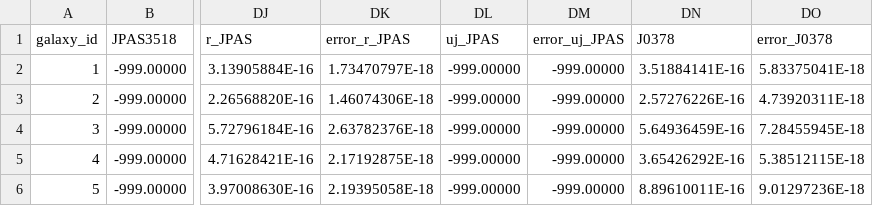
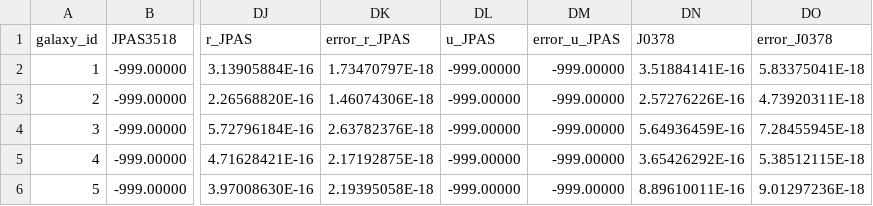
Before and after one commit to mdastro/Challenge, a CSV file: PhotoCatalogs/photocat_challenge_sdss.csv, drawn as a sheet; only a part is shown, gaps mark what is left out; the diff names each change by its address in the sheet, - before the commit and + after, or states it on an @@ line.

```diff
--- a/PhotoCatalogs/photocat_challenge_sdss.csv
+++ b/PhotoCatalogs/photocat_challenge_sdss.csv
-DL1: uj_JPAS
+DL1: u_JPAS
-DM1: error_uj_JPAS
+DM1: error_u_JPAS
```
Also changed, not shown: 4 other files.
